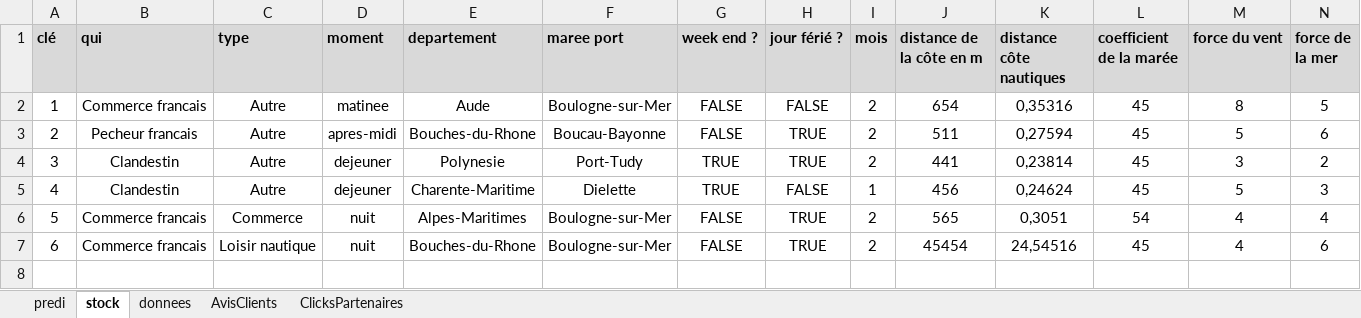
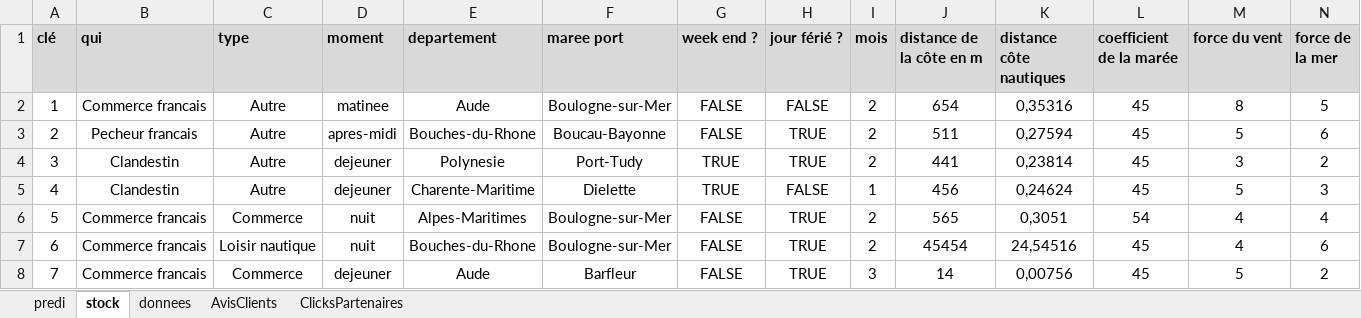
Before and after one commit to zidi0001/Sauvetage, an Excel workbook: Formulaire_Final_Automate.xlsm, sheet stock, drawn as a sheet; only a part is shown; values as stored, in another font and other column widths than the file's, no borders; conditional formats not drawn; rows hold the shown columns only; the diff names each change by its address in the sheet, - before the commit and + after, or states it on an @@ line.

```diff
--- a/Formulaire_Final_Automate.xlsm (sheet stock)
+++ b/Formulaire_Final_Automate.xlsm (sheet stock)
+row 8: 7 | Commerce francais | Commerce | dejeuner | Aude | Barfleur | FALSE | TRUE | 3 | 14 | 0,00756 | 45 | 5 | 2
```
Also changed, not shown: sheet predi, 1 other file.
